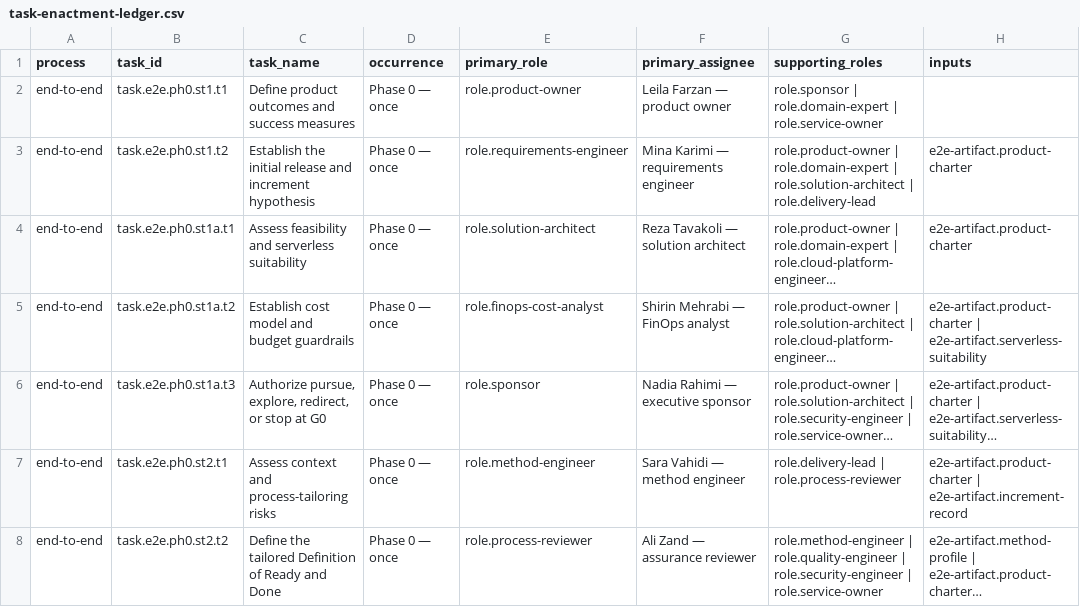
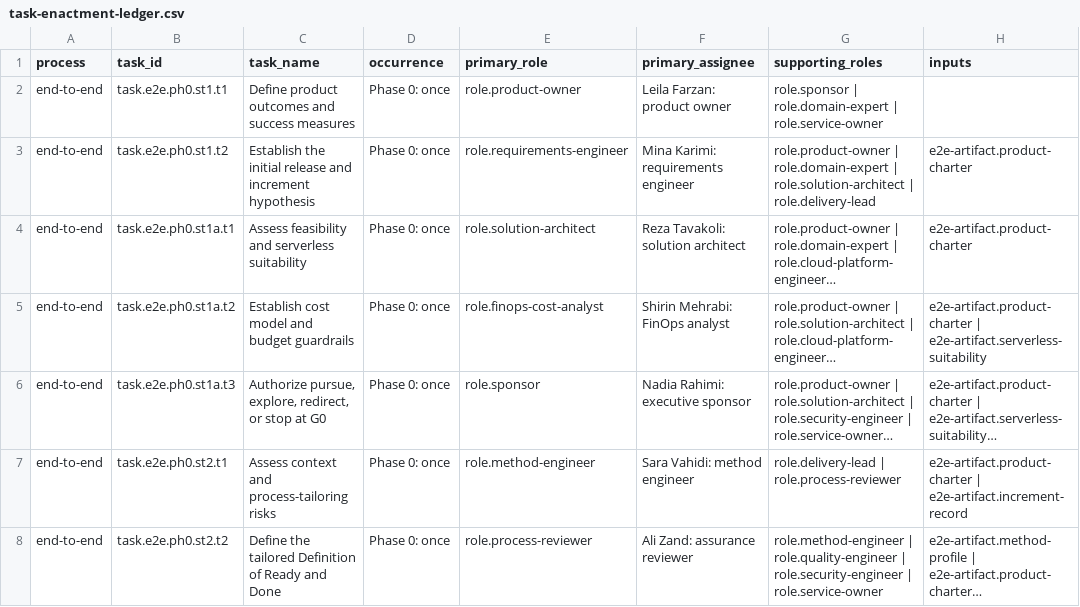
Before and after one commit to mehdieidi/modriss, a CSV file: mde/process/method/evaluation/coldchain-sentinel/task-enactment-ledger.csv, drawn as a sheet; only a part is shown; long unchanged cells end in …; the diff covers the shown part only; the diff names each change by its address in the sheet, - before the commit and + after, or states it on an @@ line.

```diff
--- a/mde/process/method/evaluation/coldchain-sentinel/task-enactment-ledger.csv
+++ b/mde/process/method/evaluation/coldchain-sentinel/task-enactment-ledger.csv
-D2:D8 (occurrence): Phase 0 — once
+D2:D8 (occurrence): Phase 0: once
-F2 (primary_assignee): Leila Farzan — product owner
+F2 (primary_assignee): Leila Farzan: product owner
-F3 (primary_assignee): Mina Karimi — requirements engineer
+F3 (primary_assignee): Mina Karimi: requirements engineer
-F4 (primary_assignee): Reza Tavakoli — solution architect
+F4 (primary_assignee): Reza Tavakoli: solution architect
-F5 (primary_assignee): Shirin Mehrabi — FinOps analyst
+F5 (primary_assignee): Shirin Mehrabi: FinOps analyst
-F6 (primary_assignee): Nadia Rahimi — executive sponsor
+F6 (primary_assignee): Nadia Rahimi: executive sponsor
-F7 (primary_assignee): Sara Vahidi — method engineer
+F7 (primary_assignee): Sara Vahidi: method engineer
-F8 (primary_assignee): Ali Zand — assurance reviewer
+F8 (primary_assignee): Ali Zand: assurance reviewer
```
Also changed, not shown: 157 edited cells elsewhere in this file, mde/process/method/library/repository-inventory.csv, 34 other files.
